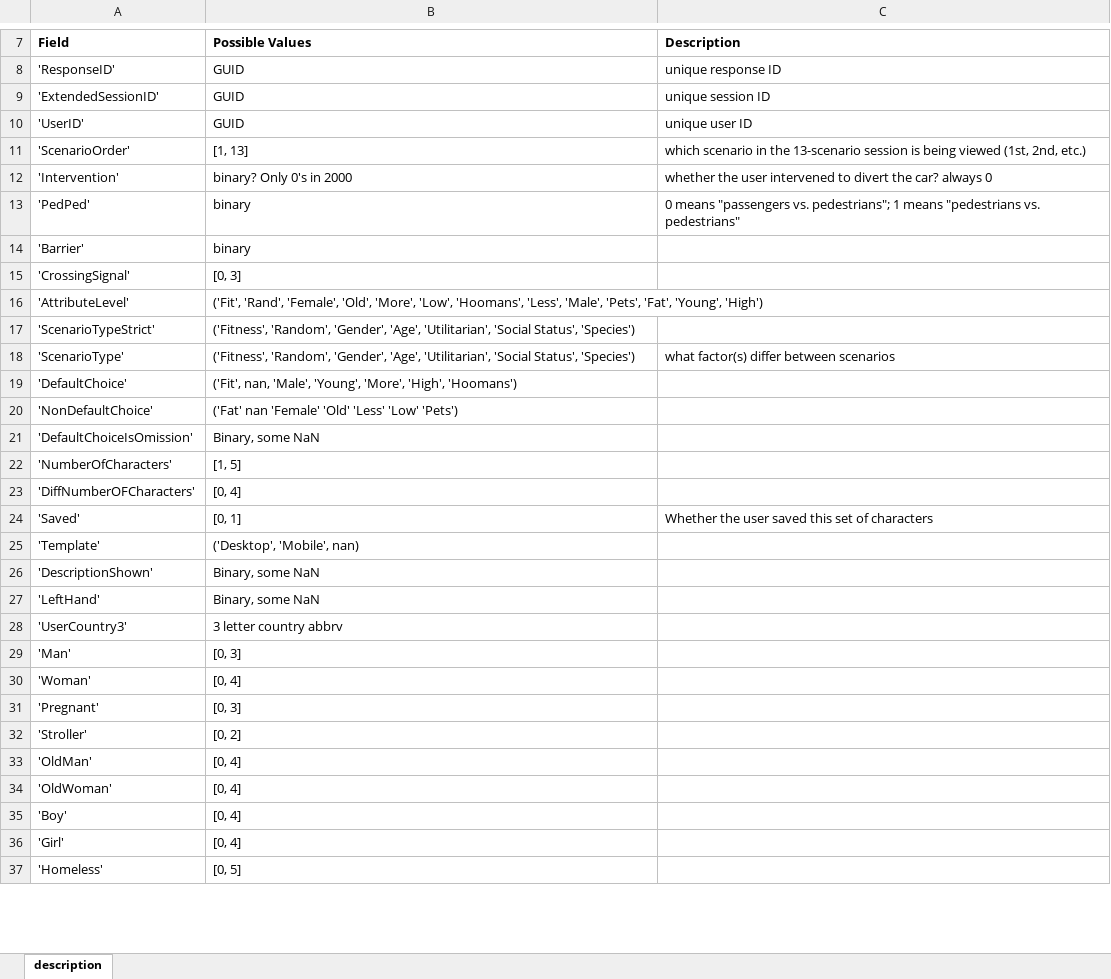
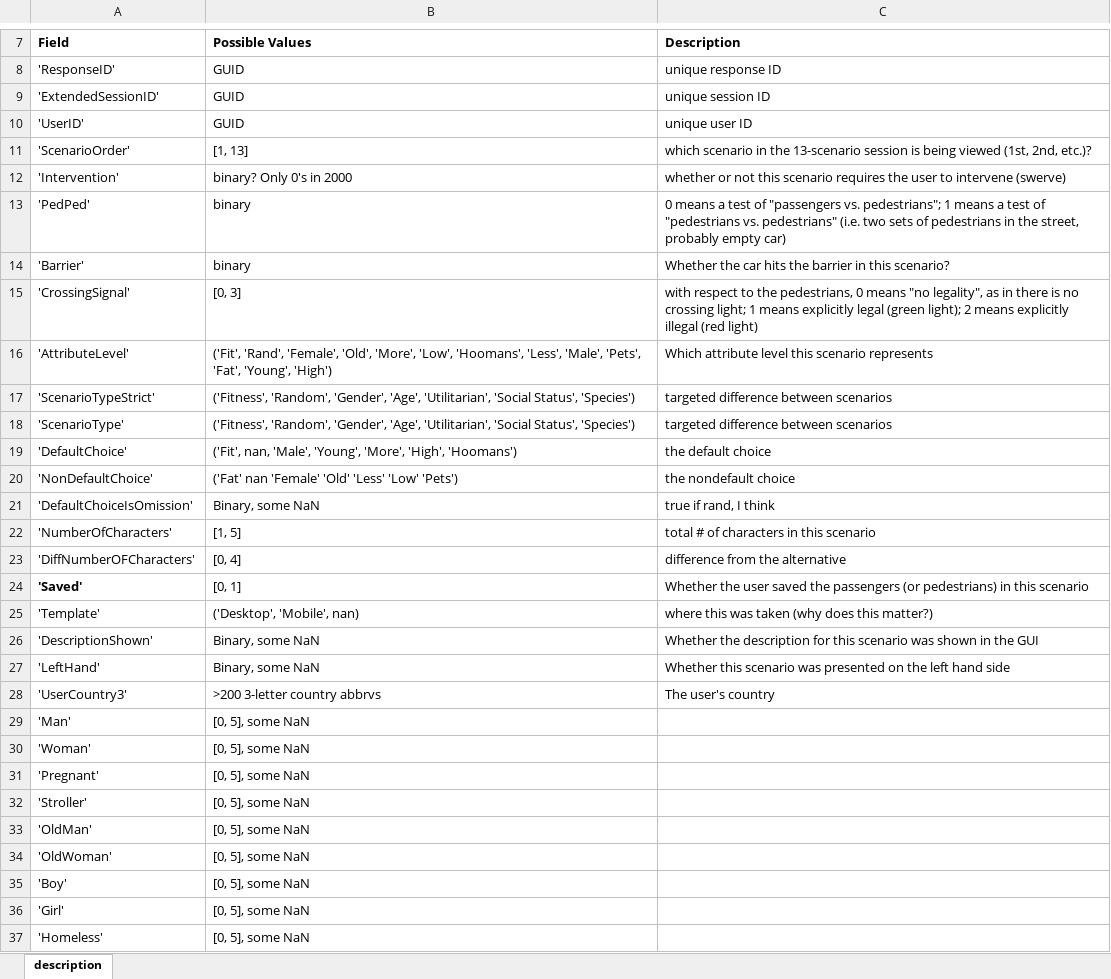
Before and after one commit to ryansteed/heuristic-moral-machine, an Excel workbook: docs/moralmachine-data-description.xlsx, sheet description, drawn as a sheet; only a part is shown, gaps mark what is left out; values as stored, in another font and other column widths than the file's, no borders; the diff covers the shown part only; the diff names each change by its address in the sheet, - before the commit and + after, or states it on an @@ line.

```diff
--- a/docs/moralmachine-data-description.xlsx (sheet description)
+++ b/docs/moralmachine-data-description.xlsx (sheet description)
-C11 (Description): …(1st, 2nd, etc.)
+C11 (Description): …(1st, 2nd, etc.)?
-C12 (Description): whether the user intervened to divert the car? always 0
+C12 (Description): whether or not this scenario requires the user to intervene (swerve)
-C13 (Description): 0 means "passengers vs. pedestrians"; 1 means "pedestrians vs. pedestrians"
+C13 (Description): 0 means a test of "passengers vs. pedestrians"; 1 means a test of "pedestrians vs. pedestrians" (i.e. two sets of pedestrians in the street, probably empty car)
-C14 (Description): (empty)
+C14 (Description): Whether the car hits the barrier in this scenario?
-C15 (Description): (empty)
+C15 (Description): with respect to the pedestrians, 0 means "no legality", as in there is no crossing light; 1 means explicitly legal (green light); 2 means explicitly illegal (red light)
-C16 (Description): (empty)
+C16 (Description): Which attribute level this scenario represents
-C17 (Description): (empty)
+C17 (Description): targeted difference between scenarios
-C18 (Description): what factor(s) differ between scenarios
+C18 (Description): targeted difference between scenarios
-C19 (Description): (empty)
+C19 (Description): the default choice
-C20 (Description): (empty)
+C20 (Description): the nondefault choice
-C21 (Description): (empty)
+C21 (Description): true if rand, I think
-C22 (Description): (empty)
+C22 (Description): total # of characters in this scenario
-C23 (Description): (empty)
+C23 (Description): difference from the alternative
-A24 bold: off
+A24 bold: on
-C24 (Description): …user saved this set of characters
+C24 (Description): …user saved the passengers (or pedestrians) in this scenario
-C25 (Description): (empty)
+C25 (Description): where this was taken (why does this matter?)
-C26 (Description): (empty)
+C26 (Description): Whether the description for this scenario was shown in the GUI
-C27 (Description): (empty)
+C27 (Description): Whether this scenario was presented on the left hand side
-B28 (Possible Values): 3 letter country abbrv
+B28 (Possible Values): >200 3-letter country abbrvs
-C28 (Description): (empty)
+C28 (Description): The user's country
-B29 (Possible Values): [0, 3]
+B29 (Possible Values): [0, 5], some NaN
-B30 (Possible Values): [0, 4]
+B30 (Possible Values): [0, 5], some NaN
-B31 (Possible Values): [0, 3]
+B31 (Possible Values): [0, 5], some NaN
-B32 (Possible Values): [0, 2]
+B32 (Possible Values): [0, 5], some NaN
-B33:B36 (Possible Values): [0, 4]
+B33:B36 (Possible Values): [0, 5], some NaN
-B37 (Possible Values): [0, 5]
+B37 (Possible Values): [0, 5], some NaN
```
Also changed, not shown: 11 edited cells elsewhere in this sheet, 4 other files.
